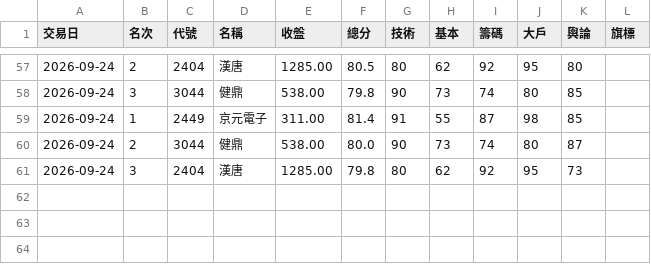
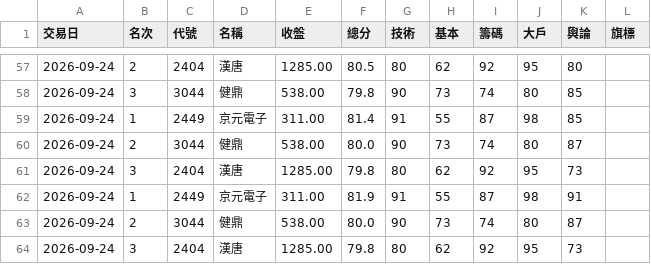
Before and after one commit to ingram-chen/twstock-screener, a CSV file: picks.csv, drawn as a sheet; only a part is shown, gaps mark what is left out; the diff names each change by its address in the sheet, - before the commit and + after, or states it on an @@ line.

```diff
--- a/picks.csv
+++ b/picks.csv
+row 62: 2026-09-24 | 1 | 2449 | 京元電子 | 311.00 | 81.9 | 91 | 55 | 87 | 98 | 91
+row 63: 2026-09-24 | 2 | 3044 | 健鼎 | 538.00 | 80.0 | 90 | 73 | 74 | 80 | 87
+row 64: 2026-09-24 | 3 | 2404 | 漢唐 | 1285.00 | 79.8 | 80 | 62 | 92 | 95 | 73
```
Also changed, not shown: 2 other files.
